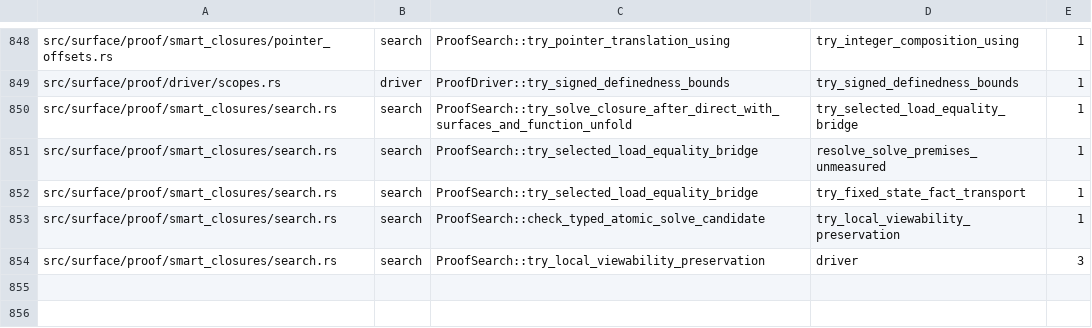
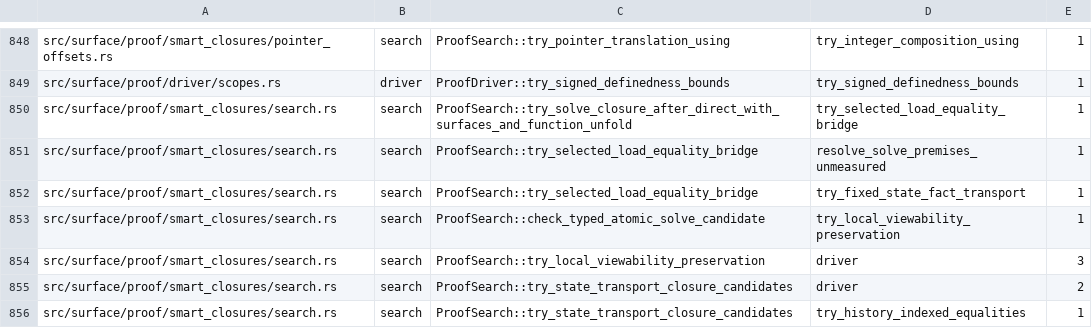
Before and after one commit to clicklang/click, a TSV file: build_support/proof_search_edges.tsv, drawn as a sheet; only a part is shown, gaps mark what is left out.

Commit message:
Expand guarded indexed postconditions through ordinary equalities

```diff
--- a/build_support/proof_search_edges.tsv
+++ b/build_support/proof_search_edges.tsv
@@ -854 +854,3 @@ src/surface/proof/smart_closures/search.rs	search	ProofSearch::check_typed_atomi
 src/surface/proof/smart_closures/search.rs	search	ProofSearch::try_local_viewability_preservation	driver	3
+src/surface/proof/smart_closures/search.rs	search	ProofSearch::try_state_transport_closure_candidates	driver	2
+src/surface/proof/smart_closures/search.rs	search	ProofSearch::try_state_transport_closure_candidates	try_history_indexed_equalities	1
```
Also changed, not shown: 3 other files.
